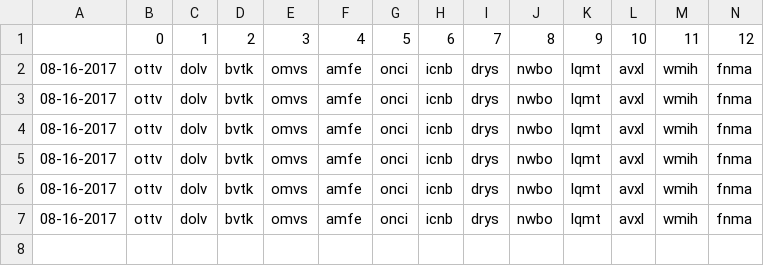
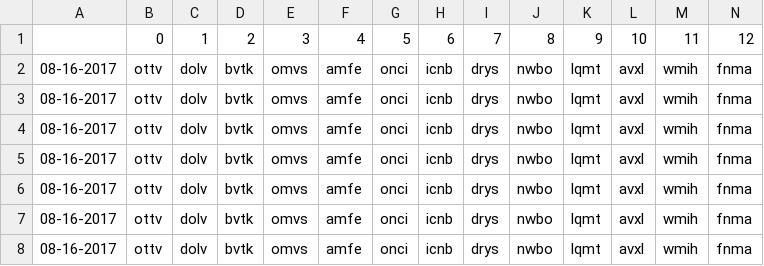
Before and after one commit to schustda/Penny-Stock-Predictor, a CSV file: data/raw_data/ihub/most_read.csv, drawn as a sheet; only a part is shown; rows hold the shown columns only; the diff names each change by its address in the sheet, - before the commit and + after, or states it on an @@ line.

```diff
--- a/data/raw_data/ihub/most_read.csv
+++ b/data/raw_data/ihub/most_read.csv
+row 8: 08-16-2017 | ottv | dolv | bvtk | omvs | amfe | onci | icnb | drys | nwbo | lqmt | avxl | wmih | fnma
```
Also changed, not shown: 1 other file.
